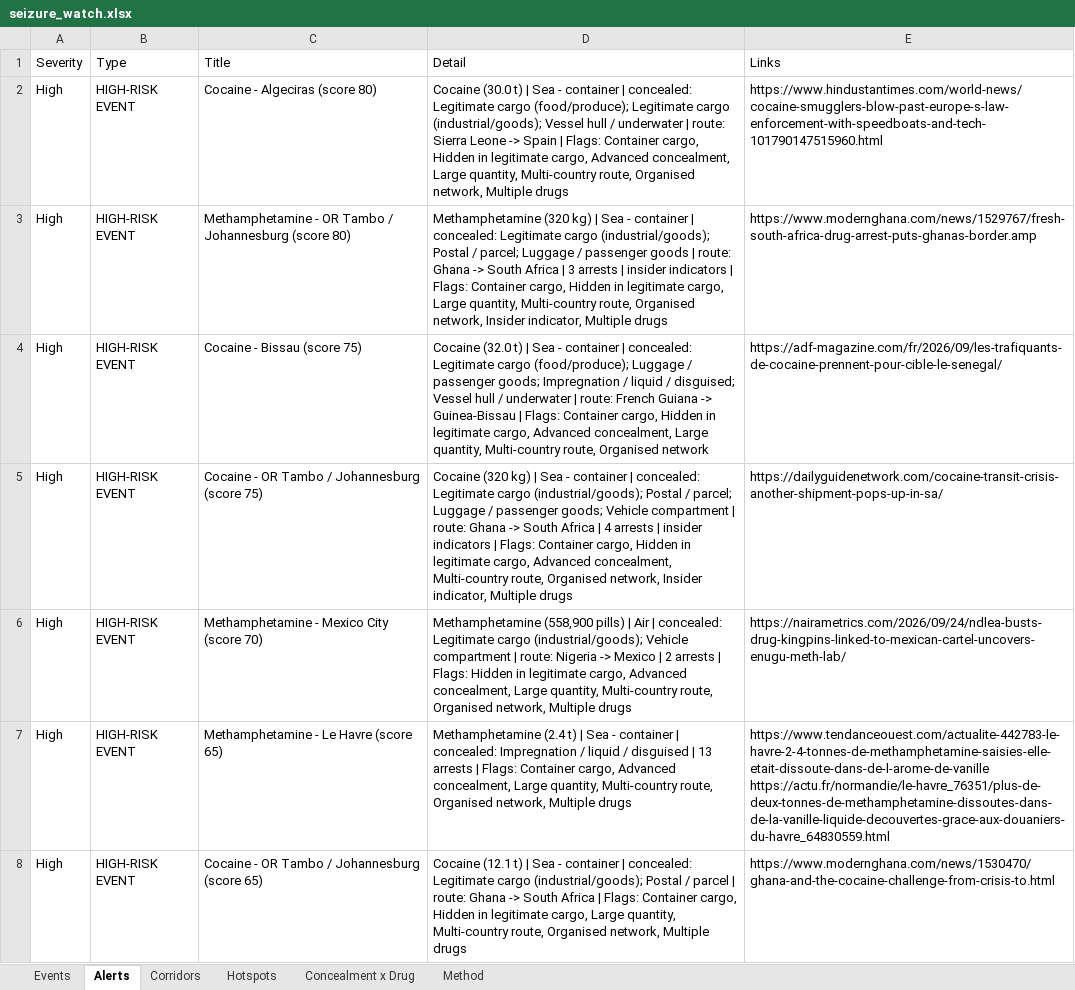
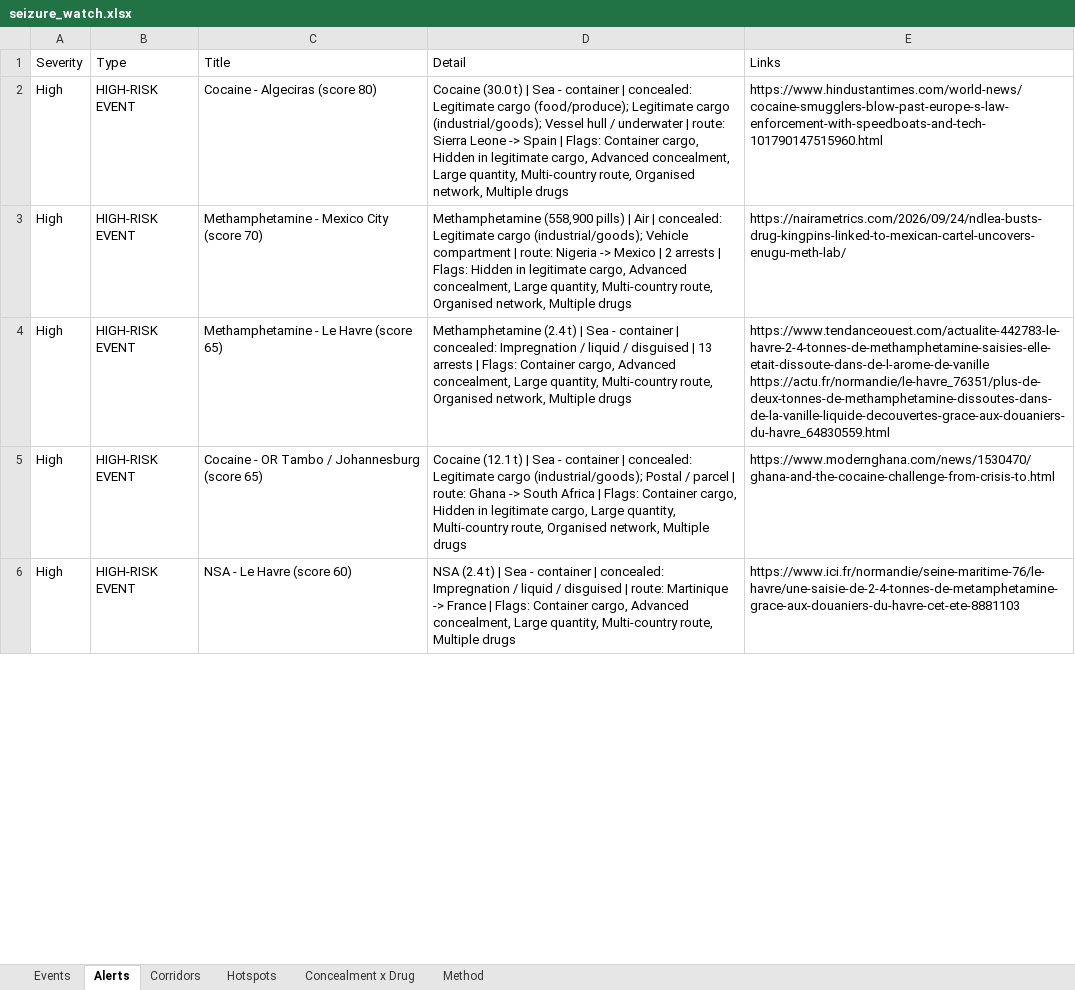
Before and after one commit to glretief-ux/Seizure-watch-, an Excel workbook: docs/seizure_watch.xlsx, sheet Alerts, drawn as a sheet; only a part is shown; values as stored, in another font and other column widths than the file's, no borders; removed rows and columns are numbered as before the commit, all else as after; the diff covers the shown part only; the diff names each change by its address in the sheet, - before the commit and + after, or states it on an @@ line.

```diff
--- a/docs/seizure_watch.xlsx (sheet Alerts)
+++ b/docs/seizure_watch.xlsx (sheet Alerts)
-row 3: High | HIGH-RISK EVENT | Methamphetamine - OR Tambo / Johannesburg (score 80) | Methamphetamine (320 kg) | Sea - container | concealed: Legitimate cargo (industrial/goods); Postal / parcel; Luggage / passenger goods | route: Ghana -> South Africa | 3 arrests | insider indicators | Flags: Container cargo, Hidden in legitimate cargo, Large quantity, Multi-country route, Organised network, Insider indicator, Multiple drugs | https://www.modernghana.com/news/1529767/fresh-south-africa-drug-arrest-puts-ghanas-border.amp
-row 4: High | HIGH-RISK EVENT | Cocaine - Bissau (score 75) | Cocaine (32.0 t) | Sea - container | concealed: Legitimate cargo (food/produce); Luggage / passenger goods; Impregnation / liquid / disguised; Vessel hull / underwater | route: French Guiana -> Guinea-Bissau | Flags: Container cargo, Hidden in legitimate cargo, Advanced concealment, Large quantity, Multi-country route, Organised network | https://adf-magazine.com/fr/2026/09/les-trafiquants-de-cocaine-prennent-pour-cible-le-senegal/
-row 5: High | HIGH-RISK EVENT | Cocaine - OR Tambo / Johannesburg (score 75) | Cocaine (320 kg) | Sea - container | concealed: Legitimate cargo (industrial/goods); Postal / parcel; Luggage / passenger goods; Vehicle compartment | route: Ghana -> South Africa | 4 arrests | insider indicators | Flags: Container cargo, Hidden in legitimate cargo, Advanced concealment, Multi-country route, Organised network, Insider indicator, Multiple drugs | https://dailyguidenetwork.com/cocaine-transit-crisis-another-shipment-pops-up-in-sa/
+row 6: High | HIGH-RISK EVENT | NSA - Le Havre (score 60) | NSA (2.4 t) | Sea - container | concealed: Impregnation / liquid / disguised | route: Martinique -> France | Flags: Container cargo, Advanced concealment, Large quantity, Multi-country route, Multiple drugs | https://www.ici.fr/normandie/seine-maritime-76/le-havre/une-saisie-de-2-4-tonnes-de-metamphetamine-grace-aux-douaniers-du-havre-cet-ete-8881103
```
Also changed, not shown: 2 added rows and 8 edited cells elsewhere in this sheet, sheet Events, sheet Hotspots, sheet Corridors, sheet Concealment x Drug, 5 other files.
